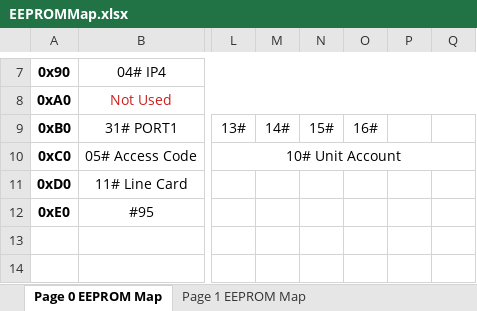
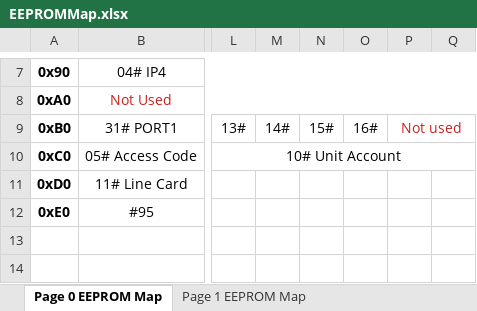
Before and after one commit to mouchuanlin/SuperHub-IC-TEST, an Excel workbook: EEPROMMap.xlsx, sheet Page 0 EEPROM Map, drawn as a sheet; only a part is shown, gaps mark what is left out; values as stored, in another font and other column widths than the file's, no borders; the diff names each change by its address in the sheet, - before the commit and + after, or states it on an @@ line.

```diff
--- a/EEPROMMap.xlsx (sheet Page 0 EEPROM Map)
+++ b/EEPROMMap.xlsx (sheet Page 0 EEPROM Map)
-P9: (empty)
+P9: Not used
+P9:Q9 merged
```
Also changed, not shown: 2 other files.
